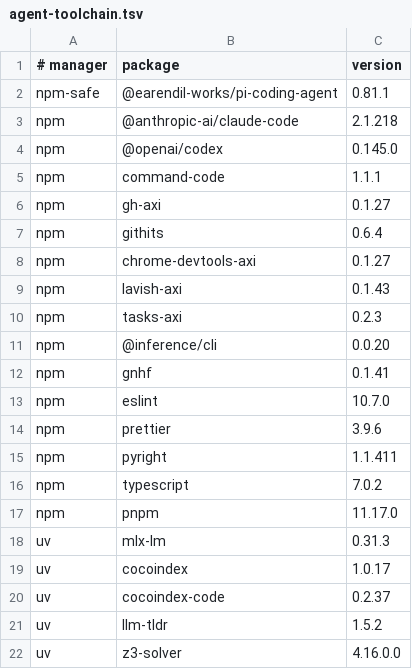
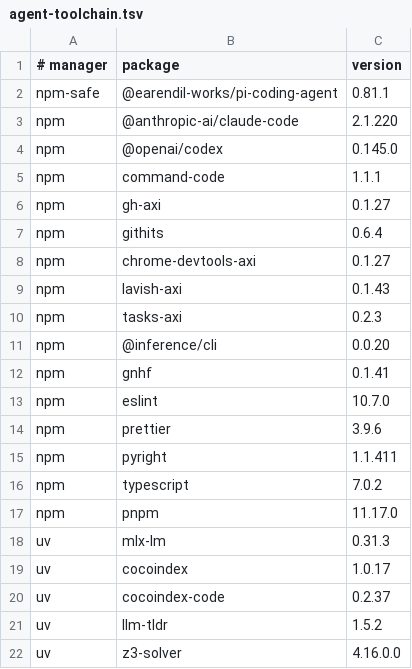
Before and after one commit to jwalin-shah/dotfiles, a TSV file: config/agent-toolchain.tsv, drawn as a sheet.

Commit message:
machine: make agent and formal tool ownership explicit

```diff
--- a/config/agent-toolchain.tsv
+++ b/config/agent-toolchain.tsv
@@ -2,3 +2,3 @@
 npm-safe	@earendil-works/pi-coding-agent	0.81.1
-npm	@anthropic-ai/claude-code	2.1.218
+npm	@anthropic-ai/claude-code	2.1.220
 npm	@openai/codex	0.145.0
```
Also changed, not shown: 8 other files.
